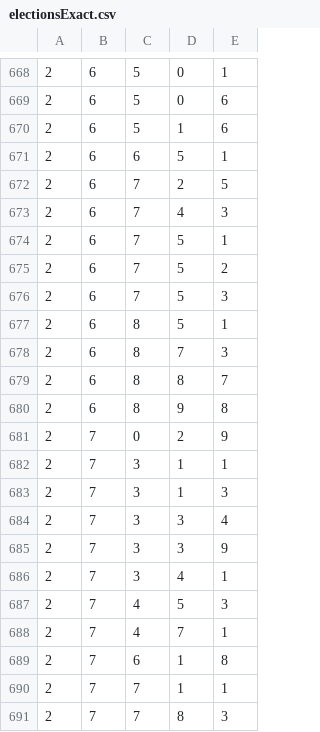
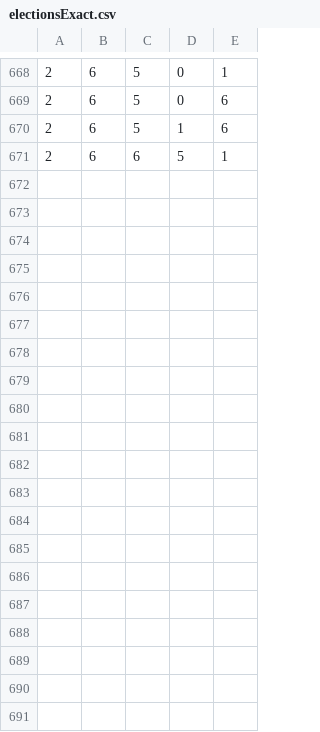
Before and after one commit to ryooan/metaculus-world-map, a CSV file: electionsExact.csv, drawn as a sheet; only a part is shown, gaps mark what is left out; the diff covers the shown part only; the diff names each change by its address in the sheet, - before the commit and + after, or states it on an @@ line.

```diff
--- a/electionsExact.csv
+++ b/electionsExact.csv
-row 672: 2 | 6 | 7 | 2 | 5
-row 673: 2 | 6 | 7 | 4 | 3
-row 674: 2 | 6 | 7 | 5 | 1
-row 675: 2 | 6 | 7 | 5 | 2
-row 676: 2 | 6 | 7 | 5 | 3
-row 677: 2 | 6 | 8 | 5 | 1
-row 678: 2 | 6 | 8 | 7 | 3
-row 679: 2 | 6 | 8 | 8 | 7
-row 680: 2 | 6 | 8 | 9 | 8
-row 681: 2 | 7 | 0 | 2 | 9
-row 682: 2 | 7 | 3 | 1 | 1
-row 683: 2 | 7 | 3 | 1 | 3
-row 684: 2 | 7 | 3 | 3 | 4
-row 685: 2 | 7 | 3 | 3 | 9
-row 686: 2 | 7 | 3 | 4 | 1
-row 687: 2 | 7 | 4 | 5 | 3
-row 688: 2 | 7 | 4 | 7 | 1
-row 689: 2 | 7 | 6 | 1 | 8
-row 690: 2 | 7 | 7 | 1 | 1
-row 691: 2 | 7 | 7 | 8 | 3
```
Also changed, not shown: 16 removed rows elsewhere in this file.
